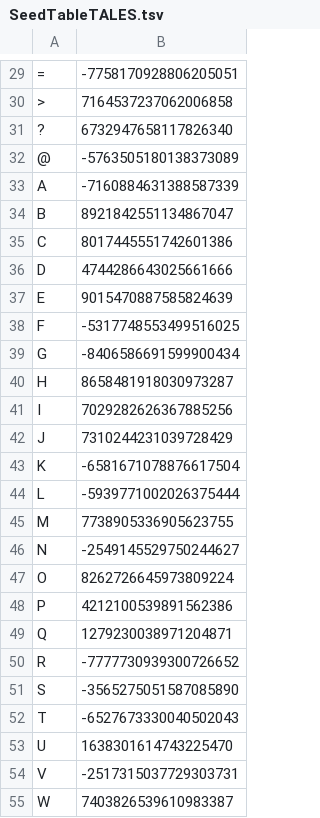
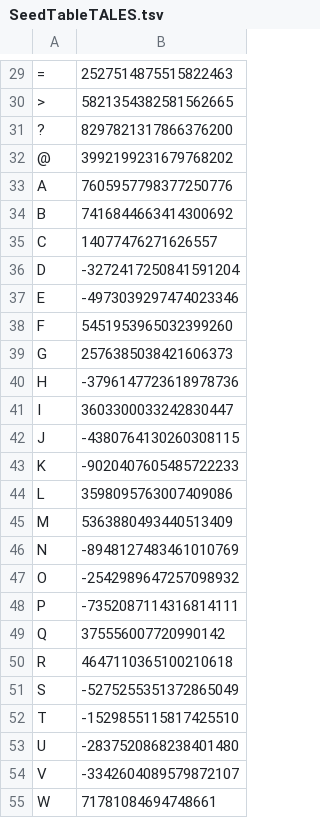
Before and after one commit to opaovius/Bachelor, a TSV file: Bachelor/src/testFiles/SeedTableDir/SeedTableTALES.tsv, drawn as a sheet; only a part is shown, gaps mark what is left out; the diff covers the shown part only; the diff names each change by its address in the sheet, - before the commit and + after, or states it on an @@ line.

```diff
--- a/Bachelor/src/testFiles/SeedTableDir/SeedTableTALES.tsv
+++ b/Bachelor/src/testFiles/SeedTableDir/SeedTableTALES.tsv
-B29: -7758170928806205051
+B29: 2527514875515822463
-B30: 7164537237062006858
+B30: 5821354382581562665
-B31: 6732947658117826340
+B31: 8297821317866376200
-B32: -5763505180138373089
+B32: 3992199231679768202
-B33: -7160884631388587339
+B33: 7605957798377250776
-B34: 8921842551134867047
+B34: 7416844663414300692
-B35: 8017445551742601386
+B35: 14077476271626557
-B36: 4744286643025661666
+B36: -3272417250841591204
-B37: 9015470887585824639
+B37: -4973039297474023346
-B38: -5317748553499516025
+B38: 5451953965032399260
-B39: -8406586691599900434
+B39: 2576385038421606373
-B40: 8658481918030973287
+B40: -3796147723618978736
-B41: 7029282626367885256
+B41: 3603300033242830447
-B42: 7310244231039728429
+B42: -4380764130260308115
-B43: -6581671078876617504
+B43: -9020407605485722233
-B44: -5939771002026375444
+B44: 3598095763007409086
-B45: 7738905336905623755
+B45: 5363880493440513409
-B46: -2549145529750244627
+B46: -8948127483461010769
-B47: 8262726645973809224
+B47: -2542989647257098932
-B48: 4212100539891562386
+B48: -7352087114316814111
-B49: 1279230038971204871
+B49: 375556007720990142
-B50: -7777730939300726652
+B50: 4647110365100210618
-B51: -3565275051587085890
+B51: -5275255351372865049
-B52: -6527673330040502043
+B52: -1529855115817425510
-B53: 1638301614743225470
+B53: -2837520868238401480
-B54: -2517315037729303731
+B54: -3342604089579872107
-B55: 7403826539610983387
+B55: 71781084694748661
```
Also changed, not shown: 28 edited cells elsewhere in this file, 13 other files.
